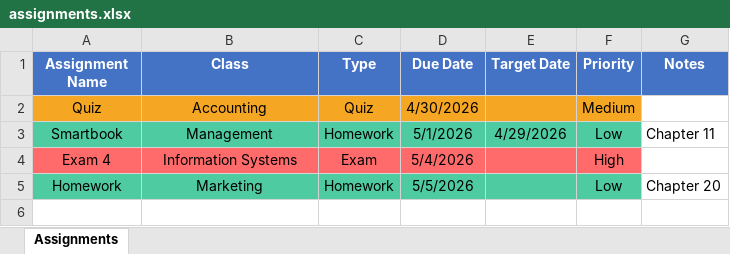
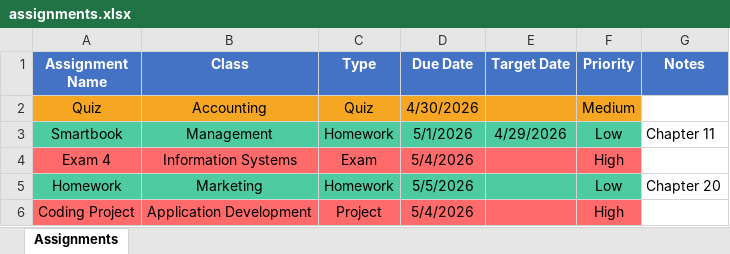
Before and after one commit to ksu-is/Task-Assignment-Tracker, an Excel workbook: assignments.xlsx, sheet Assignments, drawn as a sheet; values as stored, in another font and other column widths than the file's, no borders; the diff names each change by its address in the sheet, - before the commit and + after, or states it on an @@ line.

Commit message:
updated assignments

```diff
--- a/assignments.xlsx (sheet Assignments)
+++ b/assignments.xlsx (sheet Assignments)
+row 6: Coding Project | Application Development | Project | 5/4/2026 |  | High
```
